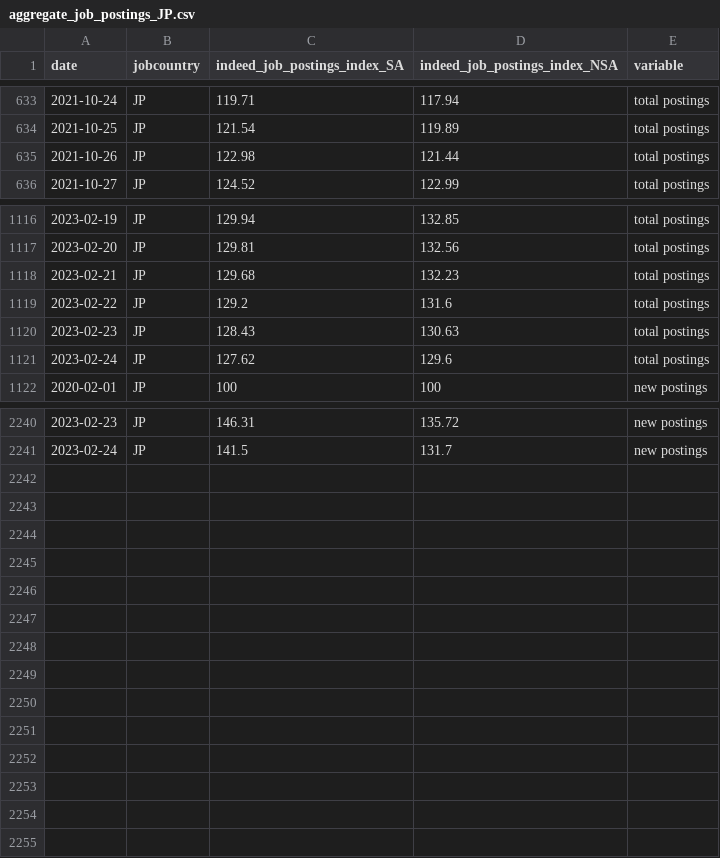
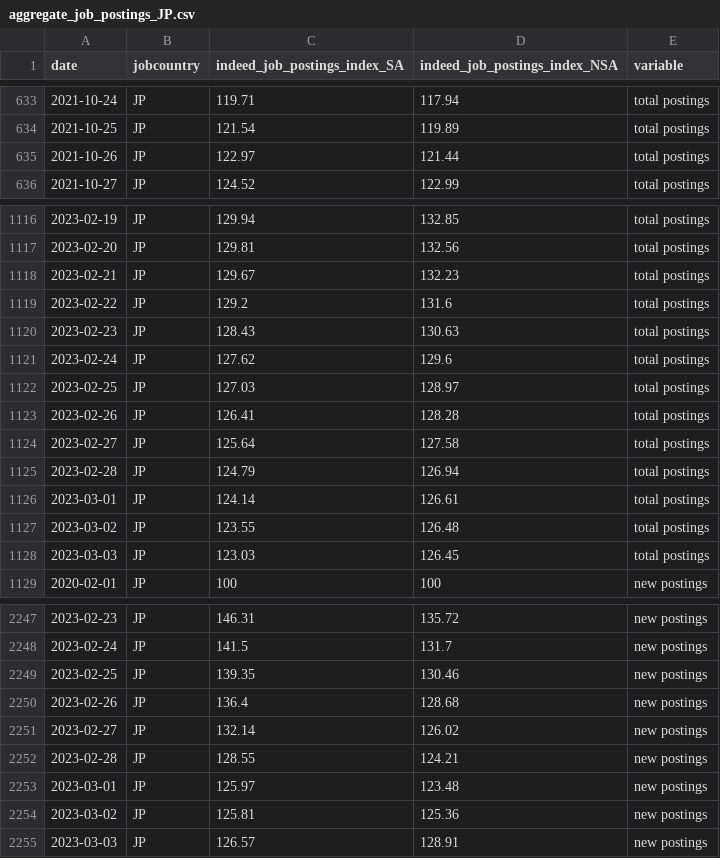
Before and after one commit to hiring-lab/job_postings_tracker, a CSV file: JP/aggregate_job_postings_JP.csv, drawn as a sheet; only a part is shown, gaps mark what is left out; the diff covers the shown part only.

```diff
--- a/JP/aggregate_job_postings_JP.csv
+++ b/JP/aggregate_job_postings_JP.csv
@@ -634,3 +634,3 @@ date,jobcountry,indeed_job_postings_index_SA,indeed_job_postings_index_NSA,varia
 2021-10-25,JP,121.54,119.89,total postings
-2021-10-26,JP,122.98,121.44,total postings
+2021-10-26,JP,122.97,121.44,total postings
 2021-10-27,JP,124.52,122.99,total postings
@@ -1117,3 +1117,3 @@ date,jobcountry,indeed_job_postings_index_SA,indeed_job_postings_index_NSA,varia
 2023-02-20,JP,129.81,132.56,total postings
-2023-02-21,JP,129.68,132.23,total postings
+2023-02-21,JP,129.67,132.23,total postings
 2023-02-22,JP,129.2,131.6,total postings
@@ -1121,2 +1121,9 @@ date,jobcountry,indeed_job_postings_index_SA,indeed_job_postings_index_NSA,varia
 2023-02-24,JP,127.62,129.6,total postings
+2023-02-25,JP,127.03,128.97,total postings
+2023-02-26,JP,126.41,128.28,total postings
+2023-02-27,JP,125.64,127.58,total postings
+2023-02-28,JP,124.79,126.94,total postings
+2023-03-01,JP,124.14,126.61,total postings
+2023-03-02,JP,123.55,126.48,total postings
+2023-03-03,JP,123.03,126.45,total postings
 2020-02-01,JP,100,100,new postings
@@ -2241 +2248,8 @@ date,jobcountry,indeed_job_postings_index_SA,indeed_job_postings_index_NSA,varia
 2023-02-24,JP,141.5,131.7,new postings
+2023-02-25,JP,139.35,130.46,new postings
+2023-02-26,JP,136.4,128.68,new postings
+2023-02-27,JP,132.14,126.02,new postings
+2023-02-28,JP,128.55,124.21,new postings
+2023-03-01,JP,125.97,123.48,new postings
+2023-03-02,JP,125.81,125.36,new postings
+2023-03-03,JP,126.57,128.91,new postings
```
Also changed, not shown: 17 edited cells elsewhere in this file, DE/aggregate_job_postings_DE.csv, GB/aggregate_job_postings_GB.csv, 17 other files.
